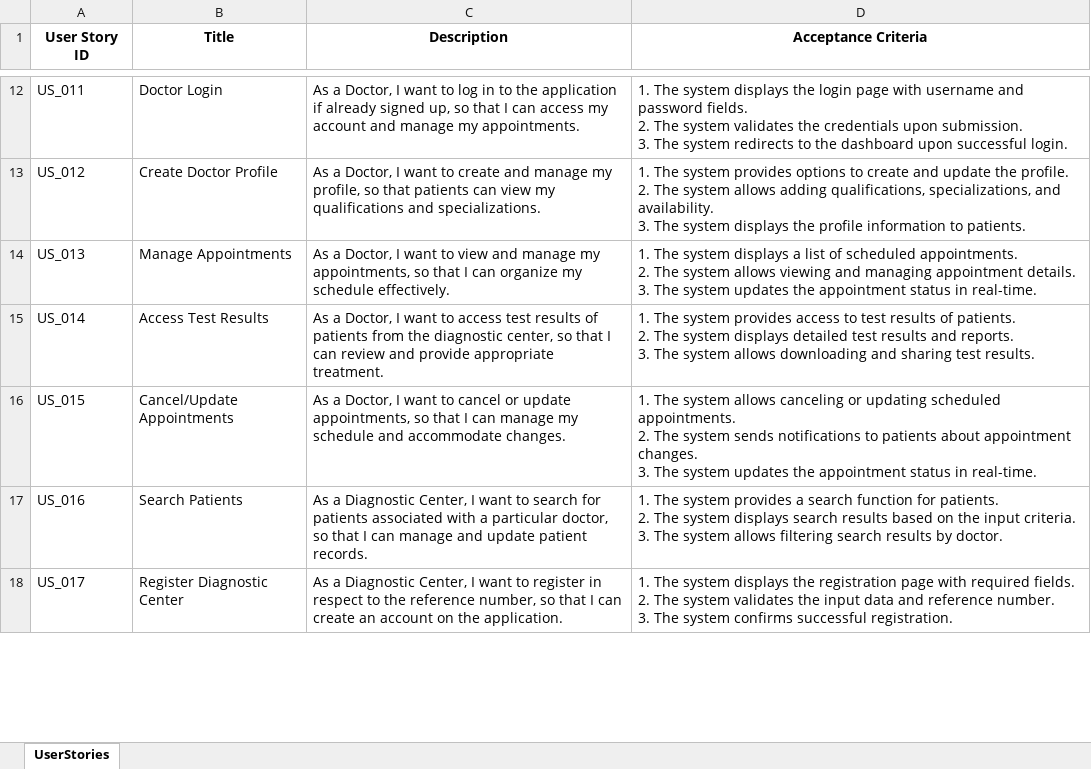
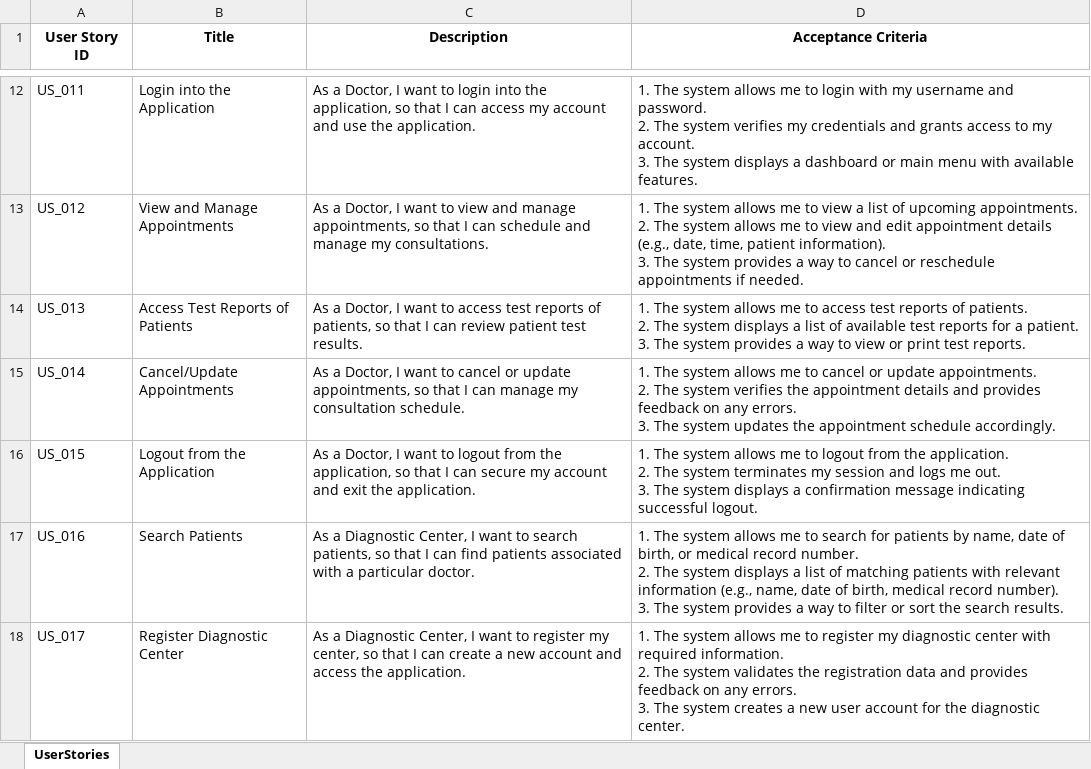
Before and after one commit to synchroni-ai/Generative_ai, an Excel workbook: excel_files/Reqiurements Documents_user_stories.xlsx, sheet UserStories, drawn as a sheet; only a part is shown, gaps mark what is left out; values as stored, in another font and other column widths than the file's, no borders; ↵ is a line break in a cell; the diff covers the shown part only; the diff names each change by its address in the sheet, - before the commit and + after, or states it on an @@ line.

```diff
--- a/excel_files/Reqiurements Documents_user_stories.xlsx (sheet UserStories)
+++ b/excel_files/Reqiurements Documents_user_stories.xlsx (sheet UserStories)
-B12 (Title): Doctor Login
+B12 (Title): Login into the Application
-C12 (Description): …want to log in to the application if already signed up, so that I can access my account and manage my appointments.
+C12 (Description): …want to login into the application, so that I can access my account and use the application.
-D12 (Acceptance Criteria): …The system displays the login page with username and password fields. ↵ 2. The system validates the credentials upon submission. ↵ 3. The system redirects to the dashboard upon successful login.
+D12 (Acceptance Criteria): …The system allows me to login with my username and password. ↵ 2. The system verifies my credentials and grants access to my account. ↵ 3. The system displays a dashboard or main menu with available features.
-B13 (Title): Create Doctor Profile
+B13 (Title): View and Manage Appointments
-C13 (Description): …want to create and manage my profile, so that patients can view my qualifications and specializations.
+C13 (Description): …want to view and manage appointments, so that I can schedule and manage my consultations.
-D13 (Acceptance Criteria): …The system provides options to create and update the profile. ↵ 2. The system allows adding qualifications, specializations, and availability. ↵ 3. The system displays the profile information to patients.
+D13 (Acceptance Criteria): …The system allows me to view a list of upcoming appointments. ↵ 2. The system allows me to view and edit appointment details (e.g., date, time, patient information). ↵ 3. The system provides a way to cancel or reschedule appointments if needed.
-B14 (Title): Manage Appointments
+B14 (Title): Access Test Reports of Patients
-C14 (Description): …want to view and manage my appointments, so that I can organize my schedule effectively.
+C14 (Description): …want to access test reports of patients, so that I can review patient test results.
-D14 (Acceptance Criteria): …The system displays a list of scheduled appointments. ↵ 2. The system allows viewing and managing appointment details. ↵ 3. The system updates the appointment status in real-time.
+D14 (Acceptance Criteria): …The system allows me to access test reports of patients. ↵ 2. The system displays a list of available test reports for a patient. ↵ 3. The system provides a way to view or print test reports.
-B15 (Title): Access Test Results
+B15 (Title): Cancel/Update Appointments
-C15 (Description): …want to access test results of patients from the diagnostic center, so that I can review and provide appropriate treatment.
+C15 (Description): …want to cancel or update appointments, so that I can manage my consultation schedule.
-D15 (Acceptance Criteria): …The system provides access to test results of patients. ↵ 2. The system displays detailed test results and reports. ↵ 3. The system allows downloading and sharing test results.
+D15 (Acceptance Criteria): …The system allows me to cancel or update appointments. ↵ 2. The system verifies the appointment details and provides feedback on any errors. ↵ 3. The system updates the appointment schedule accordingly.
-B16 (Title): Cancel/Update Appointments
+B16 (Title): Logout from the Application
-C16 (Description): …want to cancel or update appointments, so that I can manage my schedule and accommodate changes.
+C16 (Description): …want to logout from the application, so that I can secure my account and exit the application.
-D16 (Acceptance Criteria): …system allows canceling or updating scheduled appointments. ↵ 2. The system sends notifications to patients about appointment changes. ↵ 3. The system updates the appointment status in real-time.
+D16 (Acceptance Criteria): …system allows me to logout from the application. ↵ 2. The system terminates my session and logs me out. ↵ 3. The system displays a confirmation message indicating successful logout.
-C17 (Description): …to search for patients associated with a particular doctor, so that I can manage and update patient records.
+C17 (Description): …to search patients, so that I can find patients associated with a particular doctor.
-D17 (Acceptance Criteria): …The system provides a search function for patients. ↵ 2. The system displays search results based on the input criteria. ↵ 3. The system allows filtering search results by doctor.
+D17 (Acceptance Criteria): …The system allows me to search for patients by name, date of birth, or medical record number. ↵ 2. The system displays a list of matching patients with relevant information (e.g., name, date of birth, medical record number). ↵ 3. The system provides a way to filter or sort the search results.
-C18 (Description): …to register in respect to the reference number, so that I can create an account on the application.
+C18 (Description): …to register my center, so that I can create a new account and access the application.
-D18 (Acceptance Criteria): …The system displays the registration page with required fields. ↵ 2. The system validates the input data and reference number. ↵ 3. The system confirms successful registration.
+D18 (Acceptance Criteria): …The system allows me to register my diagnostic center with required information. ↵ 2. The system validates the registration data and provides feedback on any errors. ↵ 3. The system creates a new user account for the diagnostic center.
```
Also changed, not shown: 21 added rows and 39 edited cells elsewhere in this sheet, excel_files/Reqiurements Documents_test_cases.xlsx, 12 other files.
